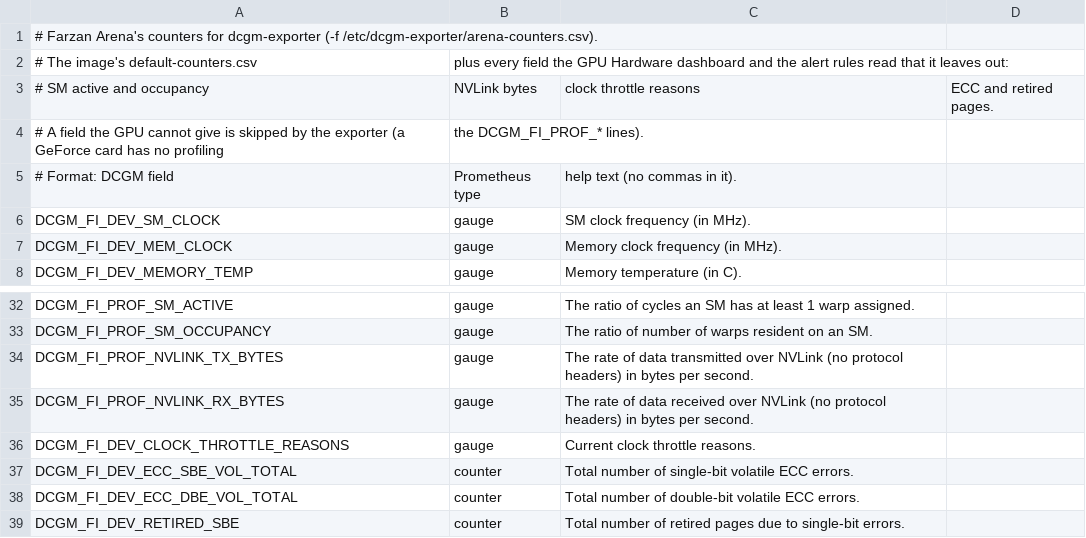
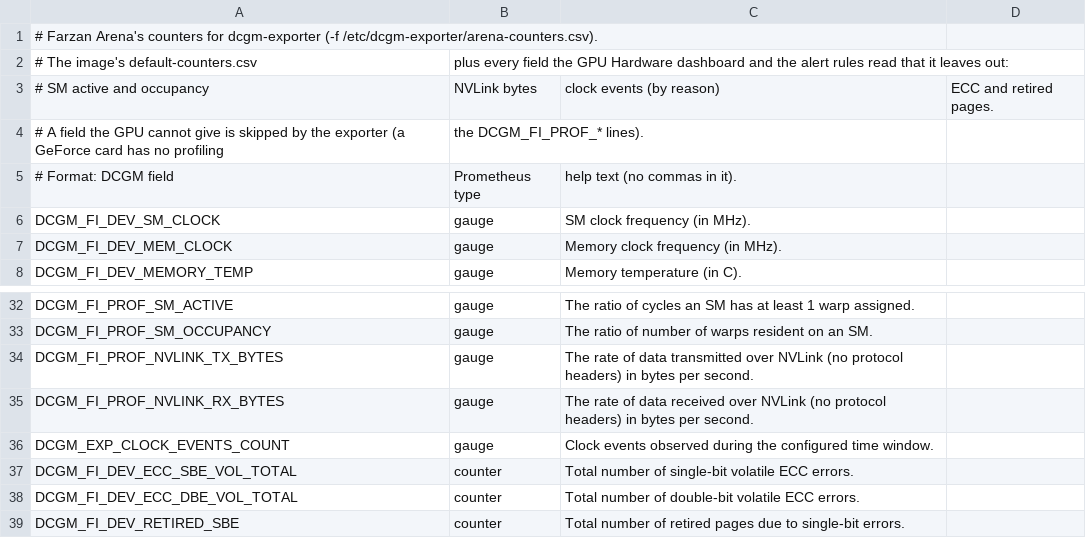
Before and after one commit to Binchitects/farzan, a CSV file: deploy/config/dcgm-counters.csv, drawn as a sheet; only a part is shown, gaps mark what is left out.

Commit message:
DCGM exporter 4.9.0 refuses the clock-throttle bit mask (the exporter stopped with it): the clock events by reason in its place, on the GPU Hardware dashboard too (checked on the 3090: 17 metrics served); Traefik's maintenance route at priority 100000 (Traefik keeps the top for its own); Alloy keeps where it has read to across restarts; GOPROXY and GOSUMDB as the scanners image's build arguments, Google's by default

```diff
--- a/deploy/config/dcgm-counters.csv
+++ b/deploy/config/dcgm-counters.csv
@@ -2,3 +2,3 @@
 # The image's default-counters.csv, plus every field the GPU Hardware dashboard and the alert rules read that it leaves out:
-# SM active and occupancy, NVLink bytes, clock throttle reasons, ECC and retired pages.
+# SM active and occupancy, NVLink bytes, clock events (by reason), ECC and retired pages.
 # A field the GPU cannot give is skipped by the exporter (a GeForce card has no profiling, the DCGM_FI_PROF_* lines).
@@ -35,3 +35,3 @@ DCGM_FI_PROF_NVLINK_TX_BYTES,    gauge, The rate of data transmitted over NVLink
 DCGM_FI_PROF_NVLINK_RX_BYTES,    gauge, The rate of data received over NVLink (no protocol headers) in bytes per second.
-DCGM_FI_DEV_CLOCK_THROTTLE_REASONS, gauge, Current clock throttle reasons.
+DCGM_EXP_CLOCK_EVENTS_COUNT,     gauge, Clock events observed during the configured time window.
 DCGM_FI_DEV_ECC_SBE_VOL_TOTAL,   counter, Total number of single-bit volatile ECC errors.
```
Also changed, not shown: 7 other files.
